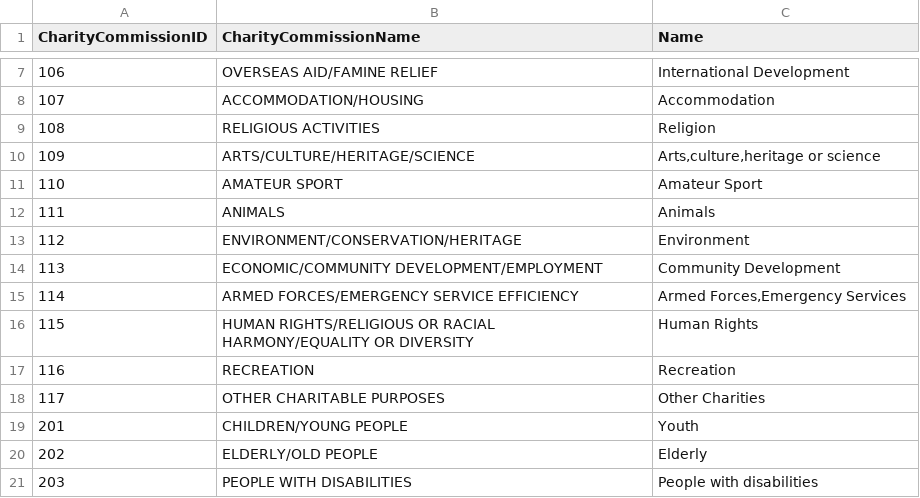
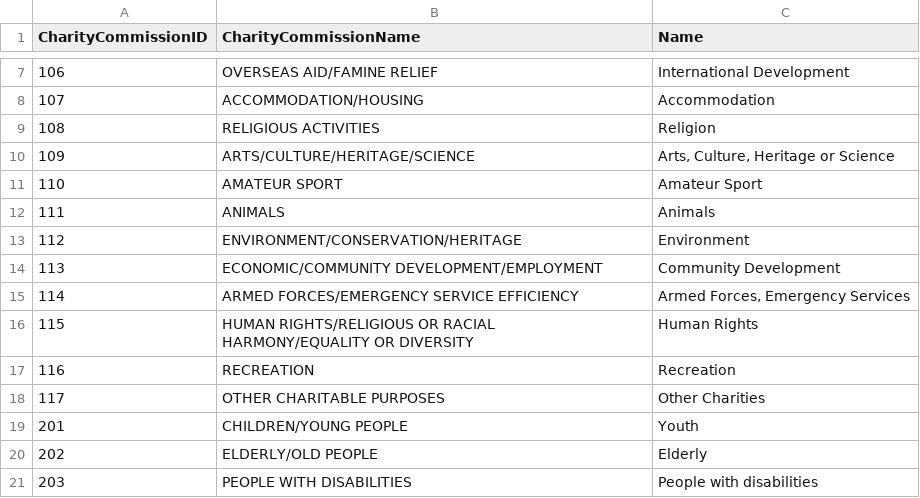
Before and after one commit to AgileVentures/LocalSupport, a CSV file: db/charity_classifications.csv, drawn as a sheet; only a part is shown, gaps mark what is left out.

Commit message:
removing the unecessary js orgs stuff from infinite scroll, and some quick fixes to charity classifications

```diff
--- a/db/charity_classifications.csv
+++ b/db/charity_classifications.csv
@@ -9,3 +9,3 @@ CharityCommissionID,CharityCommissionName,Name
 108,RELIGIOUS ACTIVITIES,Religion
-109,ARTS/CULTURE/HERITAGE/SCIENCE,"Arts,culture,heritage or science"
+109,ARTS/CULTURE/HERITAGE/SCIENCE,"Arts, Culture, Heritage or Science"
 110,AMATEUR SPORT,Amateur Sport
@@ -14,3 +14,3 @@ CharityCommissionID,CharityCommissionName,Name
 113,ECONOMIC/COMMUNITY DEVELOPMENT/EMPLOYMENT,Community Development
-114,ARMED FORCES/EMERGENCY SERVICE EFFICIENCY,"Armed Forces,Emergency Services"
+114,ARMED FORCES/EMERGENCY SERVICE EFFICIENCY,"Armed Forces, Emergency Services"
 115,HUMAN RIGHTS/RELIGIOUS OR RACIAL HARMONY/EQUALITY OR DIVERSITY,Human Rights
```
Also changed, not shown: 2 other files.
